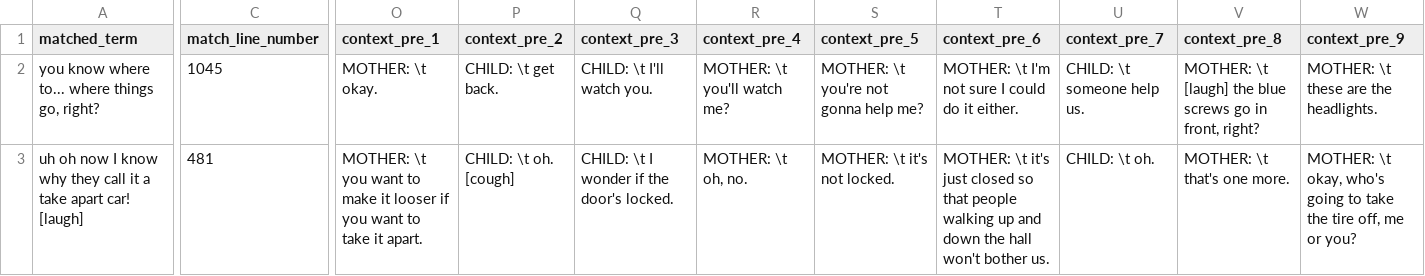
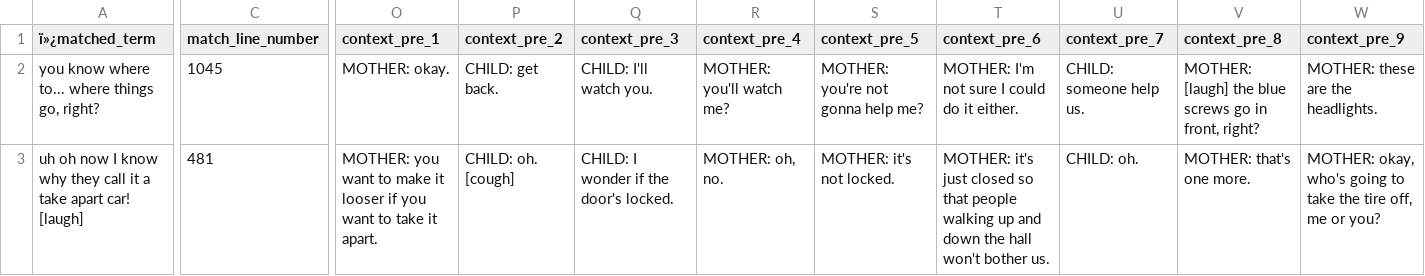
Before and after one commit to mcmoyer11/AcqFac_HSP_English, a CSV file: corpus/data/exp_files/seed_666_clean_kdi.csv, drawn as a sheet; only a part is shown, gaps mark what is left out; the diff covers the shown part only; the diff names each change by its address in the sheet, - before the commit and + after, or states it on an @@ line.

```diff
--- a/corpus/data/exp_files/seed_666_clean_kdi.csv
+++ b/corpus/data/exp_files/seed_666_clean_kdi.csv
-A1: matched_term
+A1: ï»¿matched_term
-O2 (context_pre_1): MOTHER: \t okay.
+O2 (context_pre_1): MOTHER: okay.
-P2 (context_pre_2): CHILD: \t get back.
+P2 (context_pre_2): CHILD: get back.
-Q2 (context_pre_3): CHILD: \t I'll watch you.
+Q2 (context_pre_3): CHILD: I'll watch you.
-R2 (context_pre_4): MOTHER: \t you'll watch me?
+R2 (context_pre_4): MOTHER: you'll watch me?
-S2 (context_pre_5): MOTHER: \t you're not gonna help me?
+S2 (context_pre_5): MOTHER: you're not gonna help me?
-T2 (context_pre_6): MOTHER: \t I'm not sure I could do it either.
+T2 (context_pre_6): MOTHER: I'm not sure I could do it either.
-U2 (context_pre_7): CHILD: \t someone help us.
+U2 (context_pre_7): CHILD: someone help us.
-V2 (context_pre_8): MOTHER: \t [laugh] the…
+V2 (context_pre_8): MOTHER: [laugh] the…
-W2 (context_pre_9): MOTHER: \t these are the headlights.
+W2 (context_pre_9): MOTHER: these are the headlights.
-O3 (context_pre_1): MOTHER: \t you want…
+O3 (context_pre_1): MOTHER: you want…
-P3 (context_pre_2): CHILD: \t oh. [cough]
+P3 (context_pre_2): CHILD: oh. [cough]
-Q3 (context_pre_3): CHILD: \t I wonder if the door's locked.
+Q3 (context_pre_3): CHILD: I wonder if the door's locked.
-R3 (context_pre_4): MOTHER: \t oh, no.
+R3 (context_pre_4): MOTHER: oh, no.
-S3 (context_pre_5): MOTHER: \t it's not locked.
+S3 (context_pre_5): MOTHER: it's not locked.
-T3 (context_pre_6): MOTHER: \t it's just…
+T3 (context_pre_6): MOTHER: it's just…
-U3 (context_pre_7): CHILD: \t oh.
+U3 (context_pre_7): CHILD: oh.
-V3 (context_pre_8): MOTHER: \t that's one more.
+V3 (context_pre_8): MOTHER: that's one more.
-W3 (context_pre_9): MOTHER: \t okay, who's…
+W3 (context_pre_9): MOTHER: okay, who's…
```
Also changed, not shown: 177 edited cells elsewhere in this file, corpus/data/article_fillers_clean.csv, corpus/data/exp_files/seed_666_clean_kdd.csv, 6 other files.
